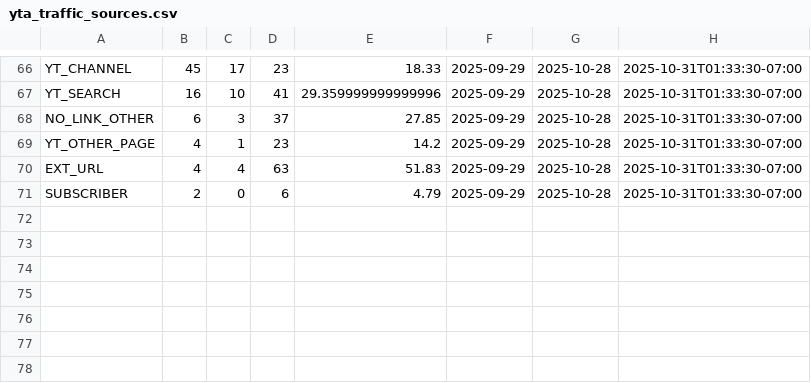
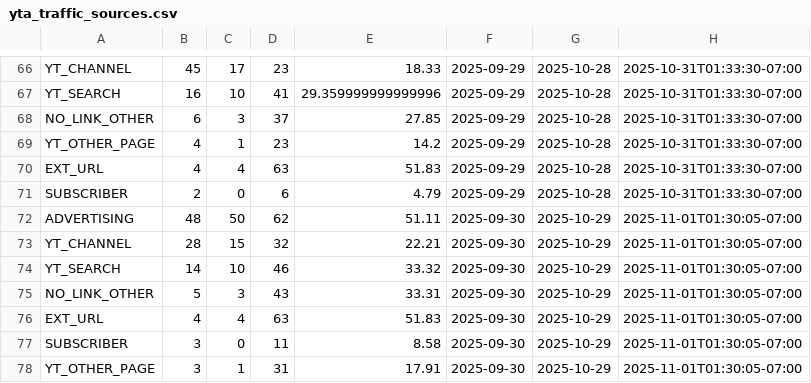
Before and after one commit to zeafang/kepilot-youtube_channel, a CSV file: yta_outputs/yta_traffic_sources.csv, drawn as a sheet; only a part is shown, gaps mark what is left out.

```diff
--- a/yta_outputs/yta_traffic_sources.csv
+++ b/yta_outputs/yta_traffic_sources.csv
@@ -71 +71,8 @@ EXT_URL,4,4,63,51.83,2025-09-29,2025-10-28,2025-10-31T01:33:30-07:00
 SUBSCRIBER,2,0,6,4.79,2025-09-29,2025-10-28,2025-10-31T01:33:30-07:00
+ADVERTISING,48,50,62,51.11,2025-09-30,2025-10-29,2025-11-01T01:30:05-07:00
+YT_CHANNEL,28,15,32,22.21,2025-09-30,2025-10-29,2025-11-01T01:30:05-07:00
+YT_SEARCH,14,10,46,33.32,2025-09-30,2025-10-29,2025-11-01T01:30:05-07:00
+NO_LINK_OTHER,5,3,43,33.31,2025-09-30,2025-10-29,2025-11-01T01:30:05-07:00
+EXT_URL,4,4,63,51.83,2025-09-30,2025-10-29,2025-11-01T01:30:05-07:00
+SUBSCRIBER,3,0,11,8.58,2025-09-30,2025-10-29,2025-11-01T01:30:05-07:00
+YT_OTHER_PAGE,3,1,31,17.91,2025-09-30,2025-10-29,2025-11-01T01:30:05-07:00
```
Also changed, not shown: yta_outputs/yta_country.csv, yta_outputs/yta_daily_trend.csv, 1 other file.
